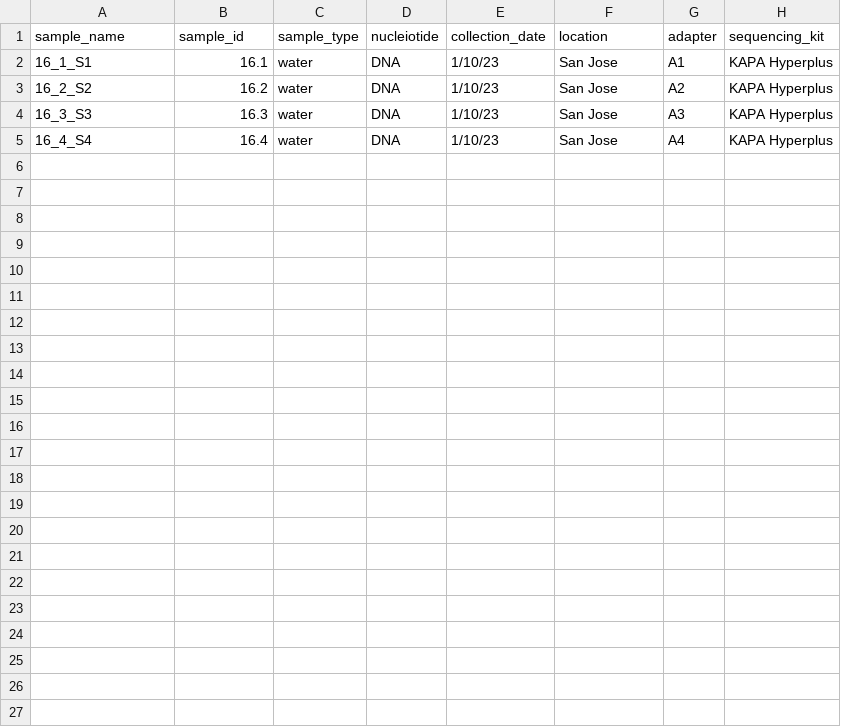
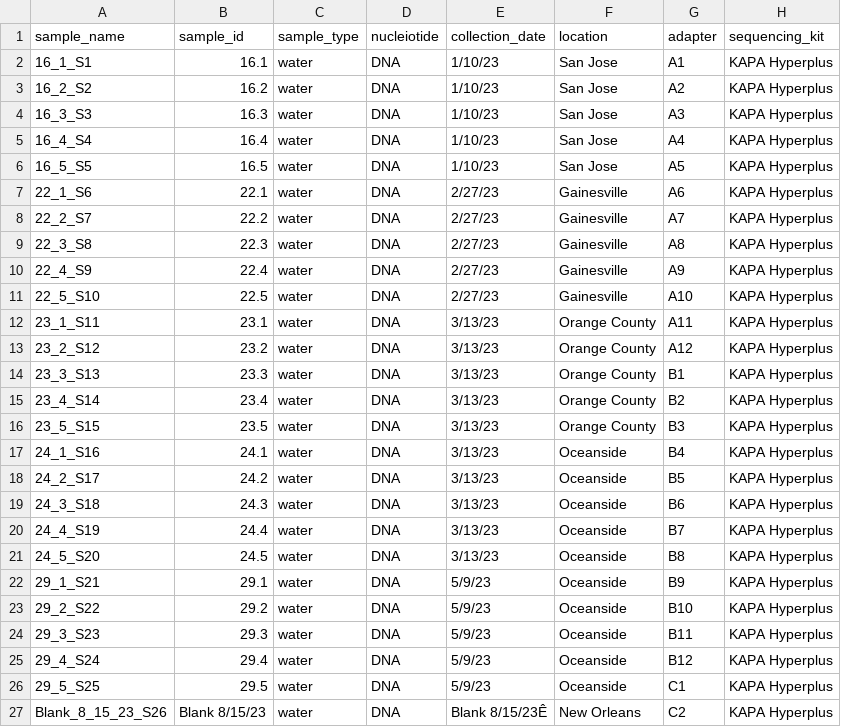
Before and after one commit to wuhuiyun07/pav_mgs_2023, a TSV file: config/samples-template.tsv, drawn as a sheet; the diff names each change by its address in the sheet, - before the commit and + after, or states it on an @@ line.

Commit message:
modify config files

```diff
--- a/config/samples-template.tsv
+++ b/config/samples-template.tsv
+row 6: 16_5_S5 | 16.5 | water | DNA | 1/10/23 | San Jose | A5 | KAPA Hyperplus
+row 7: 22_1_S6 | 22.1 | water | DNA | 2/27/23 | Gainesville | A6 | KAPA Hyperplus
+row 8: 22_2_S7 | 22.2 | water | DNA | 2/27/23 | Gainesville | A7 | KAPA Hyperplus
+row 9: 22_3_S8 | 22.3 | water | DNA | 2/27/23 | Gainesville | A8 | KAPA Hyperplus
+row 10: 22_4_S9 | 22.4 | water | DNA | 2/27/23 | Gainesville | A9 | KAPA Hyperplus
+row 11: 22_5_S10 | 22.5 | water | DNA | 2/27/23 | Gainesville | A10 | KAPA Hyperplus
+row 12: 23_1_S11 | 23.1 | water | DNA | 3/13/23 | Orange County | A11 | KAPA Hyperplus
+row 13: 23_2_S12 | 23.2 | water | DNA | 3/13/23 | Orange County | A12 | KAPA Hyperplus
+row 14: 23_3_S13 | 23.3 | water | DNA | 3/13/23 | Orange County | B1 | KAPA Hyperplus
+row 15: 23_4_S14 | 23.4 | water | DNA | 3/13/23 | Orange County | B2 | KAPA Hyperplus
+row 16: 23_5_S15 | 23.5 | water | DNA | 3/13/23 | Orange County | B3 | KAPA Hyperplus
+row 17: 24_1_S16 | 24.1 | water | DNA | 3/13/23 | Oceanside | B4 | KAPA Hyperplus
+row 18: 24_2_S17 | 24.2 | water | DNA | 3/13/23 | Oceanside | B5 | KAPA Hyperplus
+row 19: 24_3_S18 | 24.3 | water | DNA | 3/13/23 | Oceanside | B6 | KAPA Hyperplus
+row 20: 24_4_S19 | 24.4 | water | DNA | 3/13/23 | Oceanside | B7 | KAPA Hyperplus
+row 21: 24_5_S20 | 24.5 | water | DNA | 3/13/23 | Oceanside | B8 | KAPA Hyperplus
+row 22: 29_1_S21 | 29.1 | water | DNA | 5/9/23 | Oceanside | B9 | KAPA Hyperplus
+row 23: 29_2_S22 | 29.2 | water | DNA | 5/9/23 | Oceanside | B10 | KAPA Hyperplus
+row 24: 29_3_S23 | 29.3 | water | DNA | 5/9/23 | Oceanside | B11 | KAPA Hyperplus
+row 25: 29_4_S24 | 29.4 | water | DNA | 5/9/23 | Oceanside | B12 | KAPA Hyperplus
+row 26: 29_5_S25 | 29.5 | water | DNA | 5/9/23 | Oceanside | C1 | KAPA Hyperplus
+row 27: Blank_8_15_23_S26 | Blank 8/15/23 | water | DNA | Blank 8/15/23Ê | New Orleans | C2 | KAPA Hyperplus
```
Also changed, not shown: 2 other files.
